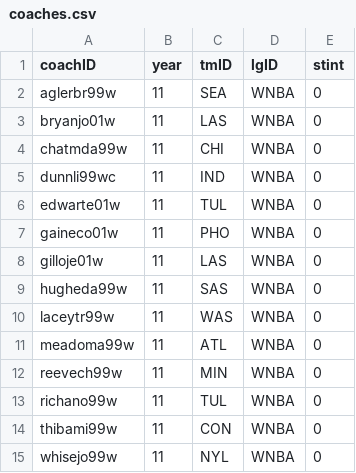
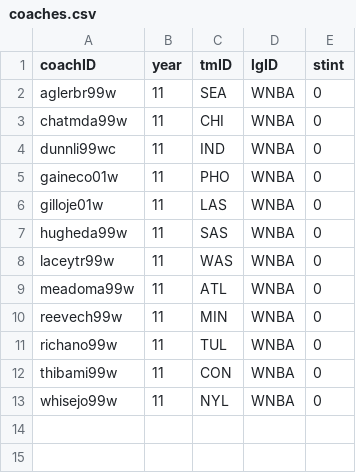
Before and after one commit to ritaleite03/FEUP-MEIC-AC, a CSV file: project_1/data_test/coaches.csv, drawn as a sheet.

Commit message:
Add test data

```diff
--- a/project_1/data_test/coaches.csv
+++ b/project_1/data_test/coaches.csv
@@ -2,6 +2,4 @@ coachID,year,tmID,lgID,stint
 aglerbr99w,11,SEA,WNBA,0
-bryanjo01w,11,LAS,WNBA,0
 chatmda99w,11,CHI,WNBA,0
 dunnli99wc,11,IND,WNBA,0
-edwarte01w,11,TUL,WNBA,0
 gaineco01w,11,PHO,WNBA,0
```
Also changed, not shown: 2 other files.
